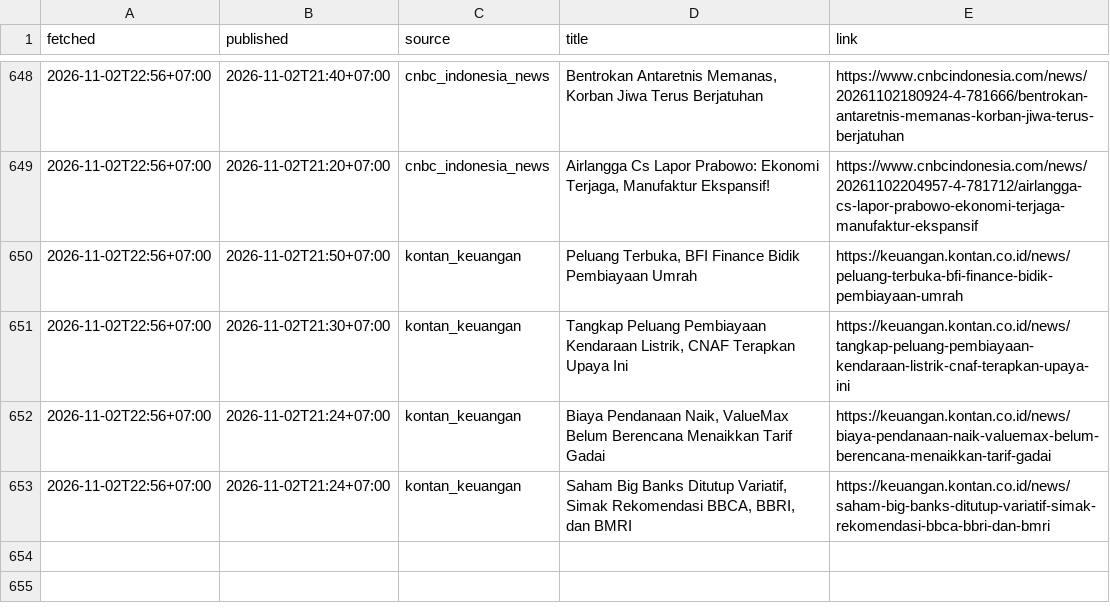
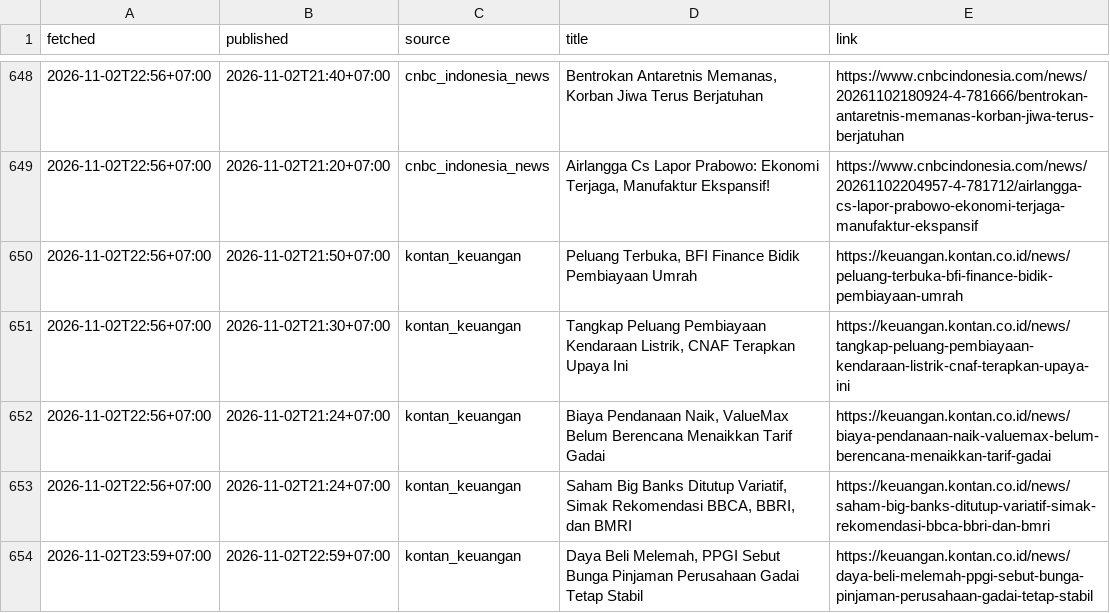
Before and after one commit to annas820/idx, a CSV file: news/2026-11.csv, drawn as a sheet; only a part is shown, gaps mark what is left out; the diff names each change by its address in the sheet, - before the commit and + after, or states it on an @@ line.

```diff
--- a/news/2026-11.csv
+++ b/news/2026-11.csv
+row 654: 2026-11-02T23:59+07:00 | 2026-11-02T22:59+07:00 | kontan_keuangan | Daya Beli Melemah, PPGI Sebut Bunga Pinjaman Perusahaan Gadai Tetap Stabil | https://keuangan.kontan.co.id/news/daya-beli-melemah-ppgi-sebut-bunga-pinjaman-perusahaan-gadai-tetap-stabil
```
Also changed, not shown: 2 other files.
